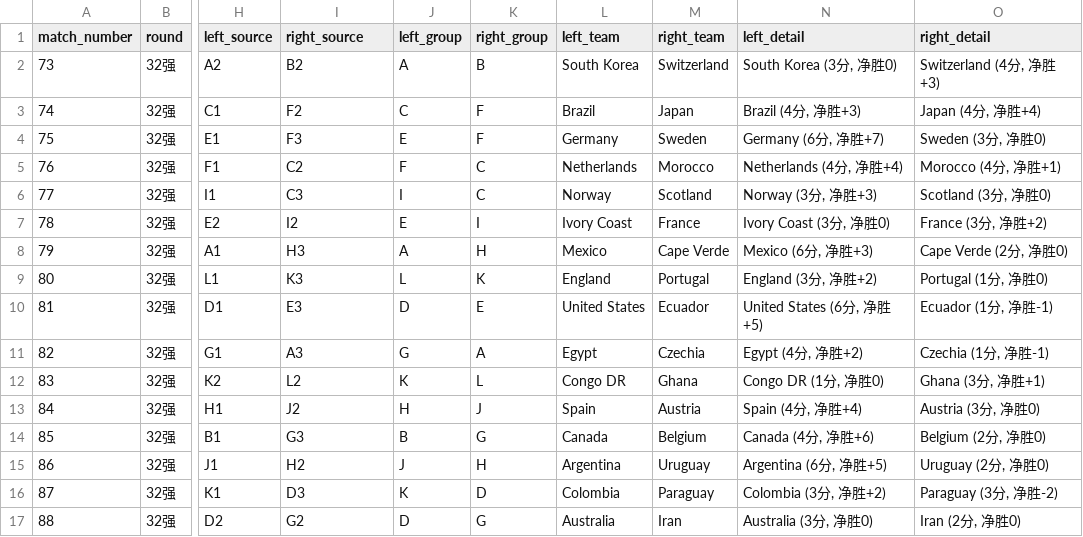
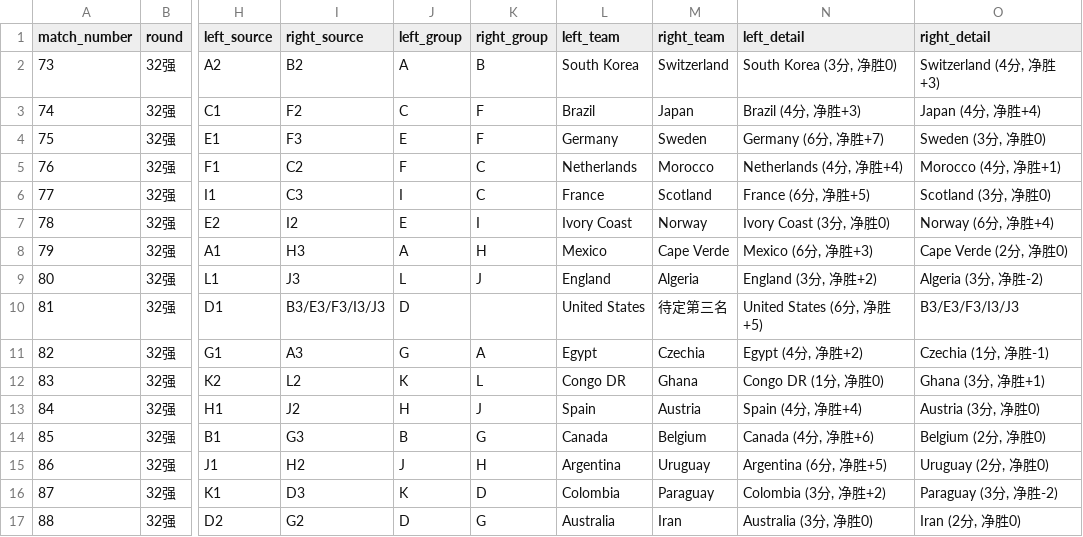
Before and after one commit to fcbhuai-afk/worldcup26, a CSV file: data/processed/knockout_round32_simulation.csv, drawn as a sheet; only a part is shown, gaps mark what is left out; the diff names each change by its address in the sheet, - before the commit and + after, or states it on an @@ line.

```diff
--- a/data/processed/knockout_round32_simulation.csv
+++ b/data/processed/knockout_round32_simulation.csv
-L6 (left_team): Norway
+L6 (left_team): France
-N6 (left_detail): Norway (3分, 净胜+3)
+N6 (left_detail): France (6分, 净胜+5)
-M7 (right_team): France
+M7 (right_team): Norway
-O7 (right_detail): France (3分, 净胜+2)
+O7 (right_detail): Norway (6分, 净胜+4)
-I9 (right_source): K3
+I9 (right_source): J3
-K9 (right_group): K
+K9 (right_group): J
-M9 (right_team): Portugal
+M9 (right_team): Algeria
-O9 (right_detail): Portugal (1分, 净胜0)
+O9 (right_detail): Algeria (3分, 净胜-2)
-I10 (right_source): E3
+I10 (right_source): B3/E3/F3/I3/J3
-K10 (right_group): E
+K10 (right_group): (empty)
-M10 (right_team): Ecuador
+M10 (right_team): 待定第三名
-O10 (right_detail): Ecuador (1分, 净胜-1)
+O10 (right_detail): B3/E3/F3/I3/J3
```
Also changed, not shown: data/processed/match_analysis.csv, data/processed/matches.csv, 8 other files.
